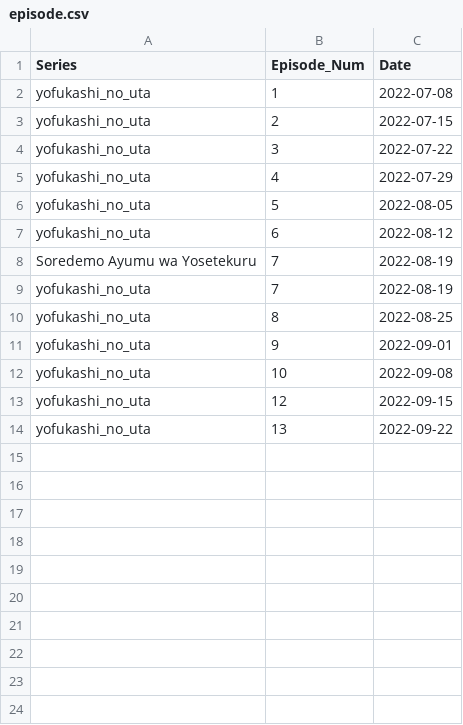
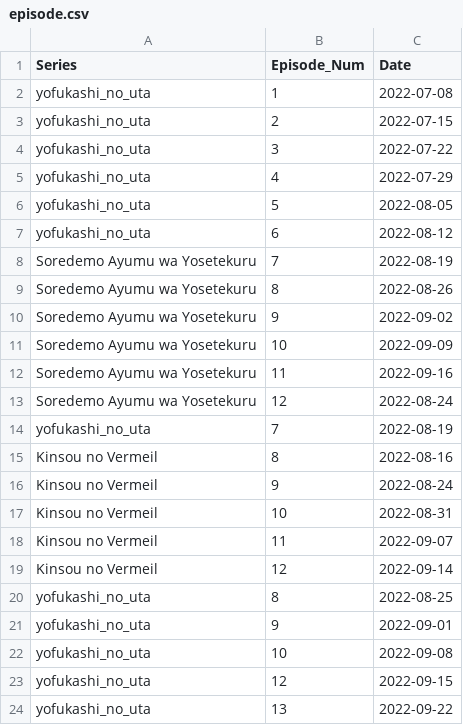
Before and after one commit to guitarzen2006/anime-downloader, a CSV file: episode.csv, drawn as a sheet; the diff names each change by its address in the sheet, - before the commit and + after, or states it on an @@ line.

```diff
--- a/episode.csv
+++ b/episode.csv
+row 9: Soredemo Ayumu wa Yosetekuru | 8 | 2022-08-26
+row 10: Soredemo Ayumu wa Yosetekuru | 9 | 2022-09-02
+row 11: Soredemo Ayumu wa Yosetekuru | 10 | 2022-09-09
+row 12: Soredemo Ayumu wa Yosetekuru | 11 | 2022-09-16
+row 13: Soredemo Ayumu wa Yosetekuru | 12 | 2022-08-24
+row 15: Kinsou no Vermeil | 8 | 2022-08-16
+row 16: Kinsou no Vermeil | 9 | 2022-08-24
+row 17: Kinsou no Vermeil | 10 | 2022-08-31
+row 18: Kinsou no Vermeil | 11 | 2022-09-07
+row 19: Kinsou no Vermeil | 12 | 2022-09-14
```
Also changed, not shown: 2 other files.
